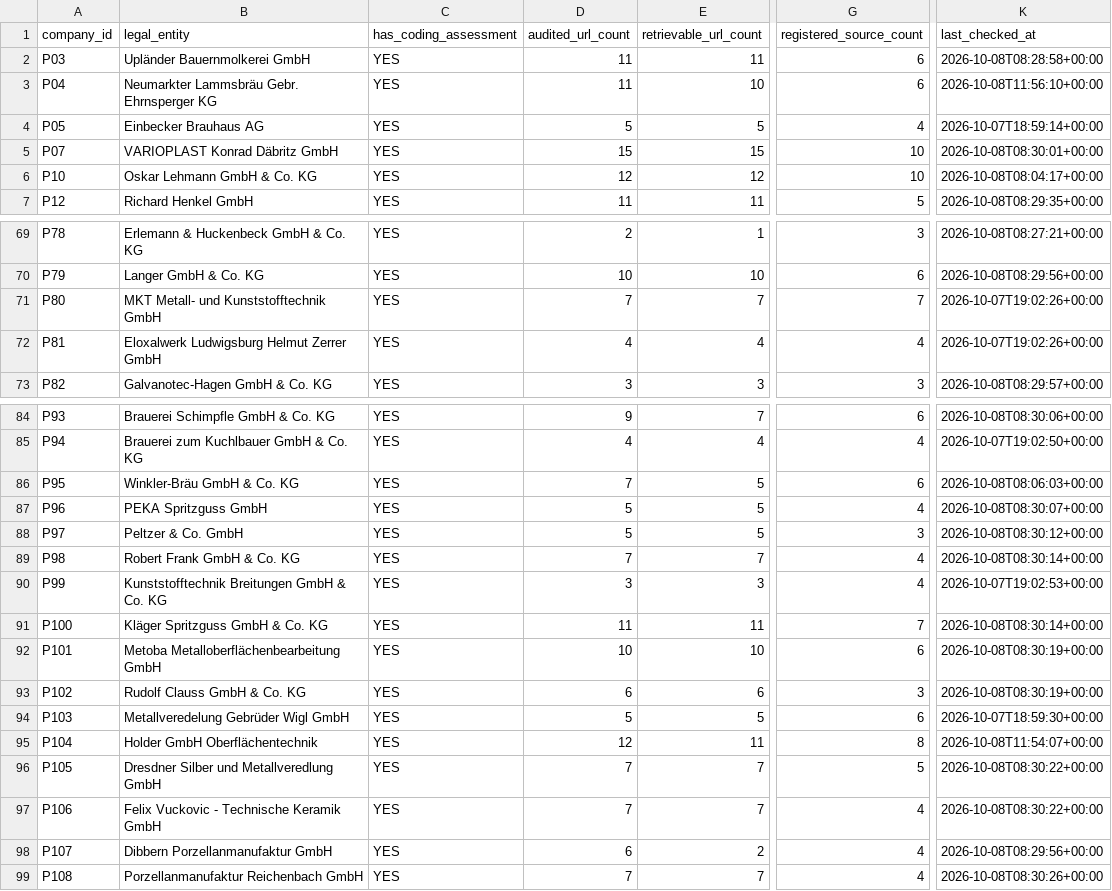
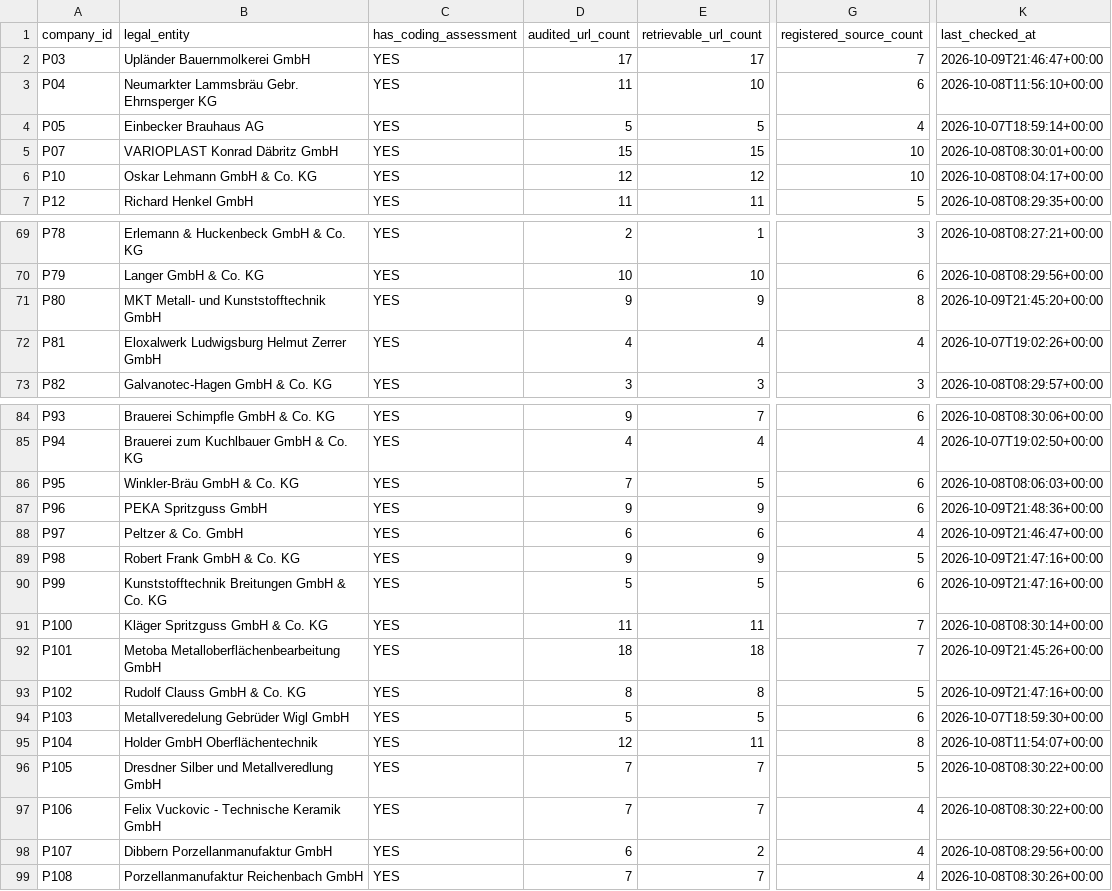
Before and after one commit to AnnaKolisnyk74/sme-etoi, a CSV file: outputs/source_audit_by_company.csv, drawn as a sheet; only a part is shown, gaps mark what is left out; the diff names each change by its address in the sheet, - before the commit and + after, or states it on an @@ line.

```diff
--- a/outputs/source_audit_by_company.csv
+++ b/outputs/source_audit_by_company.csv
-D2 (audited_url_count): 11
+D2 (audited_url_count): 17
-E2 (retrievable_url_count): 11
+E2 (retrievable_url_count): 17
-G2 (registered_source_count): 6
+G2 (registered_source_count): 7
-K2 (last_checked_at): 2026-10-08T08:28:58+00:00
+K2 (last_checked_at): 2026-10-09T21:46:47+00:00
-D71 (audited_url_count): 7
+D71 (audited_url_count): 9
-E71 (retrievable_url_count): 7
+E71 (retrievable_url_count): 9
-G71 (registered_source_count): 7
+G71 (registered_source_count): 8
-K71 (last_checked_at): 2026-10-07T19:02:26+00:00
+K71 (last_checked_at): 2026-10-09T21:45:20+00:00
-D87 (audited_url_count): 5
+D87 (audited_url_count): 9
-E87 (retrievable_url_count): 5
+E87 (retrievable_url_count): 9
-G87 (registered_source_count): 4
+G87 (registered_source_count): 6
-K87 (last_checked_at): 2026-10-08T08:30:07+00:00
+K87 (last_checked_at): 2026-10-09T21:48:36+00:00
-D88 (audited_url_count): 5
+D88 (audited_url_count): 6
-E88 (retrievable_url_count): 5
+E88 (retrievable_url_count): 6
-G88 (registered_source_count): 3
+G88 (registered_source_count): 4
-K88 (last_checked_at): 2026-10-08T08:30:12+00:00
+K88 (last_checked_at): 2026-10-09T21:46:47+00:00
-D89 (audited_url_count): 7
+D89 (audited_url_count): 9
-E89 (retrievable_url_count): 7
+E89 (retrievable_url_count): 9
-G89 (registered_source_count): 4
+G89 (registered_source_count): 5
-K89 (last_checked_at): 2026-10-08T08:30:14+00:00
+K89 (last_checked_at): 2026-10-09T21:47:16+00:00
-D90 (audited_url_count): 3
+D90 (audited_url_count): 5
-E90 (retrievable_url_count): 3
+E90 (retrievable_url_count): 5
-G90 (registered_source_count): 4
+G90 (registered_source_count): 6
-K90 (last_checked_at): 2026-10-07T19:02:53+00:00
+K90 (last_checked_at): 2026-10-09T21:47:16+00:00
-D92 (audited_url_count): 10
+D92 (audited_url_count): 18
-E92 (retrievable_url_count): 10
+E92 (retrievable_url_count): 18
-G92 (registered_source_count): 6
+G92 (registered_source_count): 7
-K92 (last_checked_at): 2026-10-08T08:30:19+00:00
+K92 (last_checked_at): 2026-10-09T21:45:26+00:00
-D93 (audited_url_count): 6
+D93 (audited_url_count): 8
-E93 (retrievable_url_count): 6
+E93 (retrievable_url_count): 8
-G93 (registered_source_count): 3
+G93 (registered_source_count): 5
-K93 (last_checked_at): 2026-10-08T08:30:19+00:00
+K93 (last_checked_at): 2026-10-09T21:47:16+00:00
```
Also changed, not shown: evidence/proposal_source_checks.csv, evidence/score_proposal_checks.csv, 36 other files.
